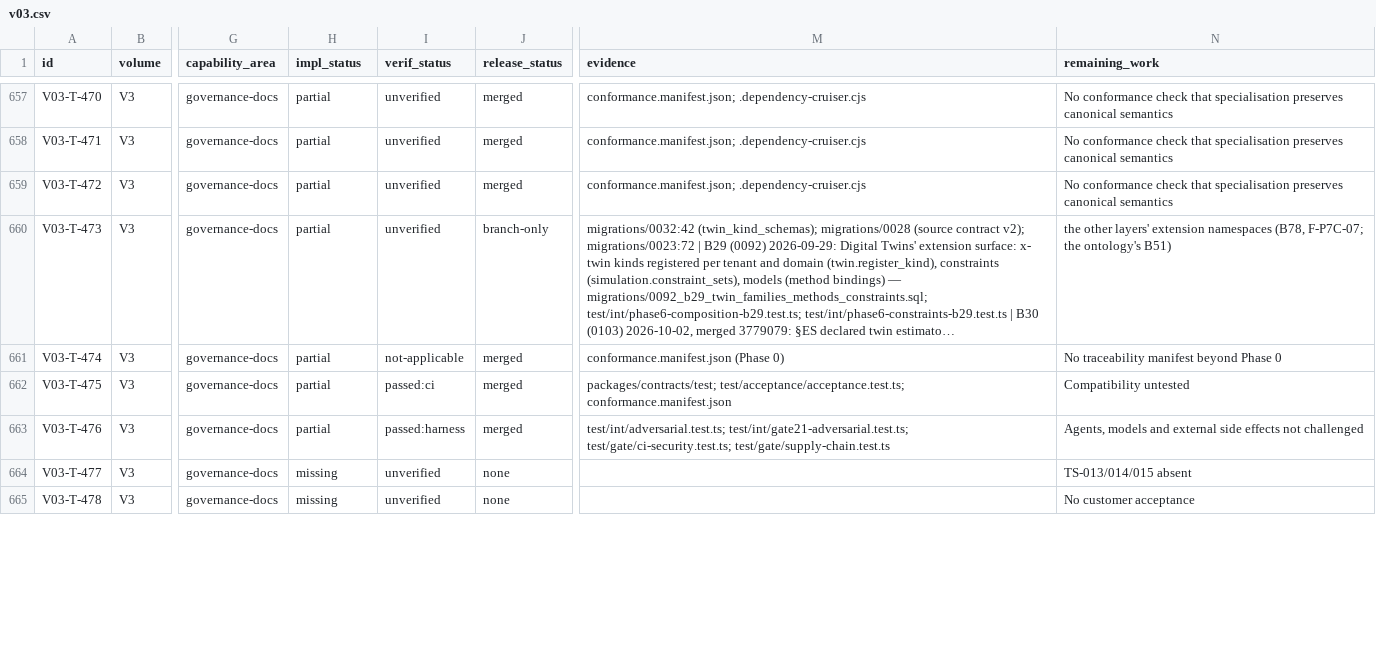
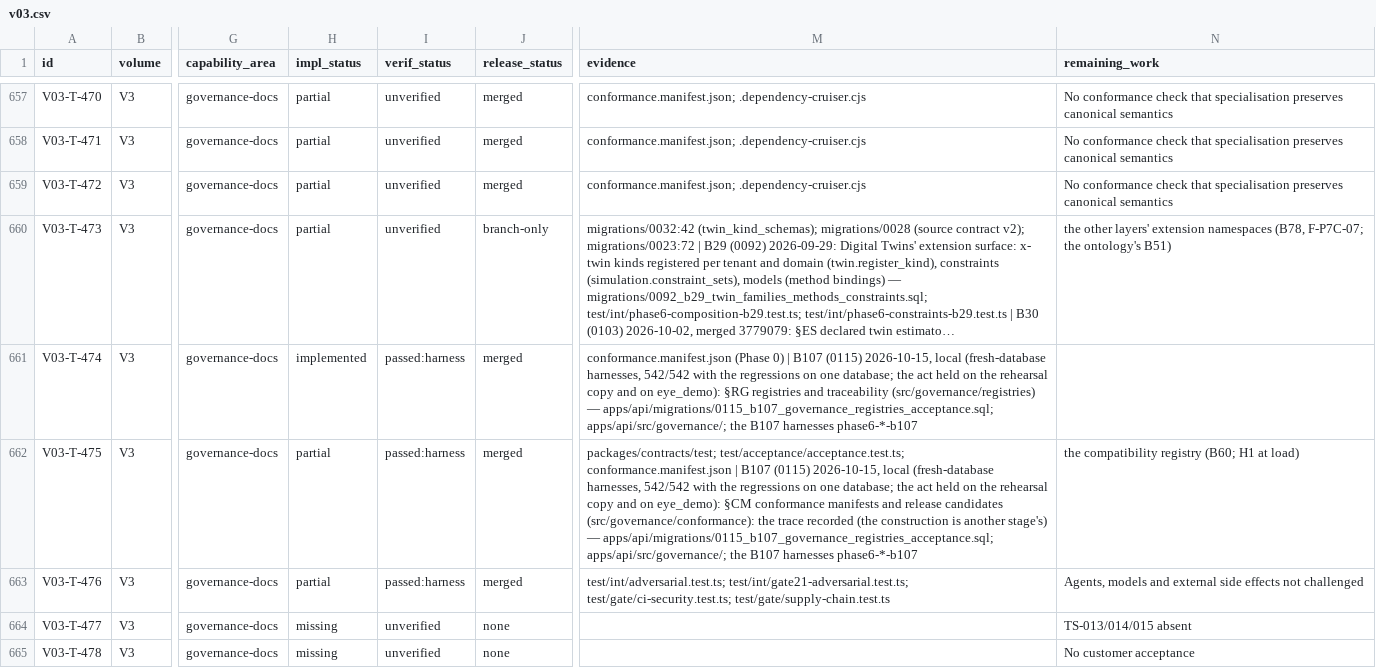
Before and after one commit to a-Halawany/elven, a CSV file: audit/requirements/v03.csv, drawn as a sheet; only a part is shown, gaps mark what is left out; long unchanged cells end in …; the diff covers the shown part only; the diff names each change by its address in the sheet, - before the commit and + after, or states it on an @@ line.

```diff
--- a/audit/requirements/v03.csv
+++ b/audit/requirements/v03.csv
-H661 (impl_status): partial
+H661 (impl_status): implemented
-I661 (verif_status): not-applicable
+I661 (verif_status): passed:harness
-M661 (evidence): …(Phase 0)
+M661 (evidence): …(Phase 0) | B107 (0115) 2026-10-15, local (fresh-database harnesses, 542/542 with the regressions on one database; the act held on the rehearsal copy and on eye_demo): §RG registries and traceability (src/governance/registries) — apps/api/migrations/0115_b107_governance_registries_acceptance.sql; apps/api/src/governance/; the B107 harnesses phase6-*-b107
-N661 (remaining_work): No traceability manifest beyond Phase 0
+N661 (remaining_work): (empty)
-I662 (verif_status): passed:ci
+I662 (verif_status): passed:harness
-M662 (evidence): …test/acceptance/acceptance.test.ts; conformance.manifest.json
+M662 (evidence): …test/acceptance/acceptance.test.ts; conformance.manifest.json | B107 (0115) 2026-10-15, local (fresh-database harnesses, 542/542 with the regressions on one database; the act held on the rehearsal copy and on eye_demo): §CM conformance manifests and release candidates (src/governance/conformance): the trace recorded (the construction is another stage's) — apps/api/migrations/0115_b107_governance_registries_acceptance.sql; apps/api/src/governance/; the B107 harnesses phase6-*-b107
-N662 (remaining_work): Compatibility untested
+N662 (remaining_work): the compatibility registry (B60; H1 at load)
```
Also changed, not shown: 23 edited cells elsewhere in this file, audit/delivery/FEATURE_TRACKER.csv, audit/delivery/STAGES.csv, 19 other files.
